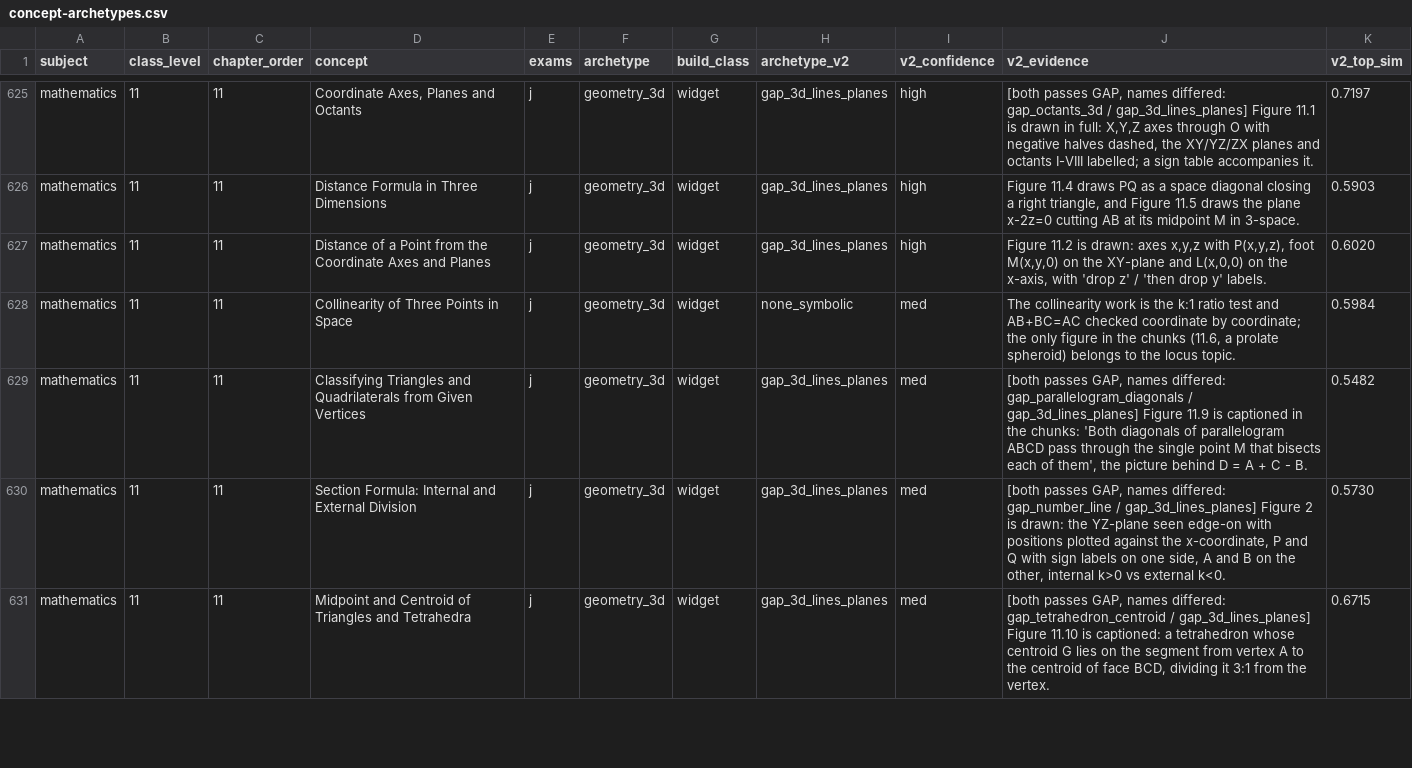
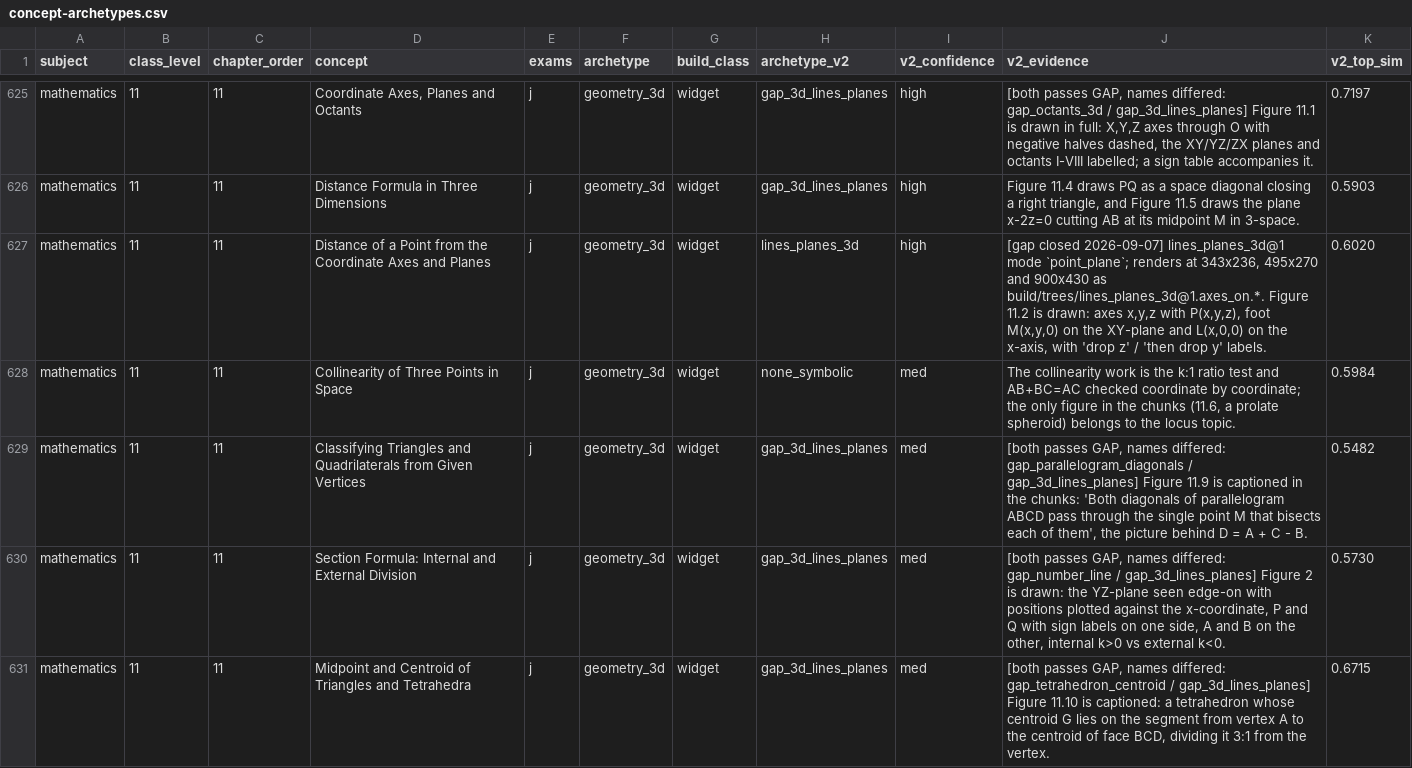
Before and after one commit to nikhilp1008/monklearning-mobile, a CSV file: content/concept-archetypes.csv, drawn as a sheet; only a part is shown, gaps mark what is left out; the diff covers the shown part only.

```diff
--- a/content/concept-archetypes.csv
+++ b/content/concept-archetypes.csv
@@ -626,3 +626,3 @@ mathematics,11,11,"Coordinate Axes, Planes and Octants",j,geometry_3d,widget,gap
 mathematics,11,11,Distance Formula in Three Dimensions,j,geometry_3d,widget,gap_3d_lines_planes,high,"Figure 11.4 draws PQ as a space diagonal closing a right triangle, and Figure 11.5 draws the plane x-2z=0 cutting AB at its midpoint M in 3-space.",0.5903
-mathematics,11,11,Distance of a Point from the Coordinate Axes and Planes,j,geometry_3d,widget,gap_3d_lines_planes,high,"Figure 11.2 is drawn: axes x,y,z with P(x,y,z), foot M(x,y,0) on the XY-plane and L(x,0,0) on the x-axis, with 'drop z' / 'then drop y' labels.",0.6020
+mathematics,11,11,Distance of a Point from the Coordinate Axes and Planes,j,geometry_3d,widget,lines_planes_3d,high,"[gap closed 2026-09-07] lines_planes_3d@1 mode `point_plane`; renders at 343x236, 495x270 and 900x430 as build/trees/lines_planes_3d@1.axes_on.*. Figure 11.2 is drawn: axes x,y,z with P(x,y,z), foot M(x,y,0) on the XY-plane and L(x,0,0) on the x-axis, with 'drop z' / 'then drop y' labels.",0.6020
 mathematics,11,11,Collinearity of Three Points in Space,j,geometry_3d,widget,none_symbolic,med,"The collinearity work is the k:1 ratio test and AB+BC=AC checked coordinate by coordinate; the only figure in the chunks (11.6, a prolate spheroid) belongs to the locus topic.",0.5984
```
Also changed, not shown: 6 edited cells elsewhere in this file.
